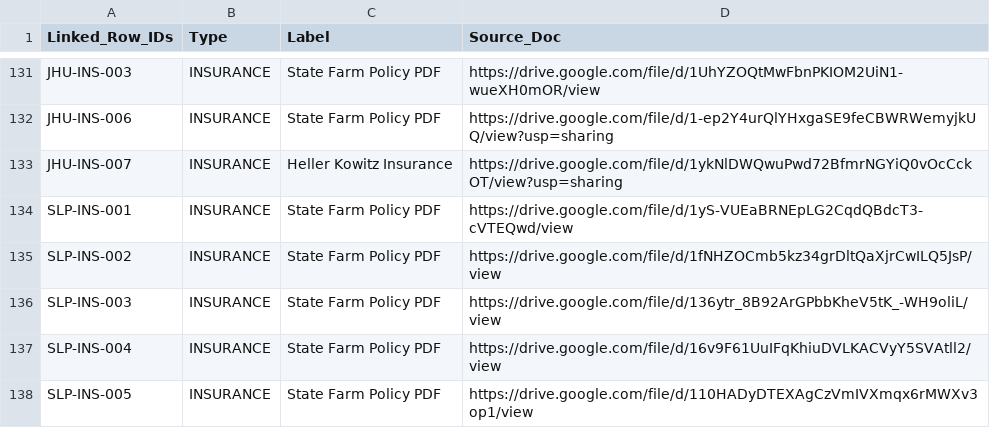
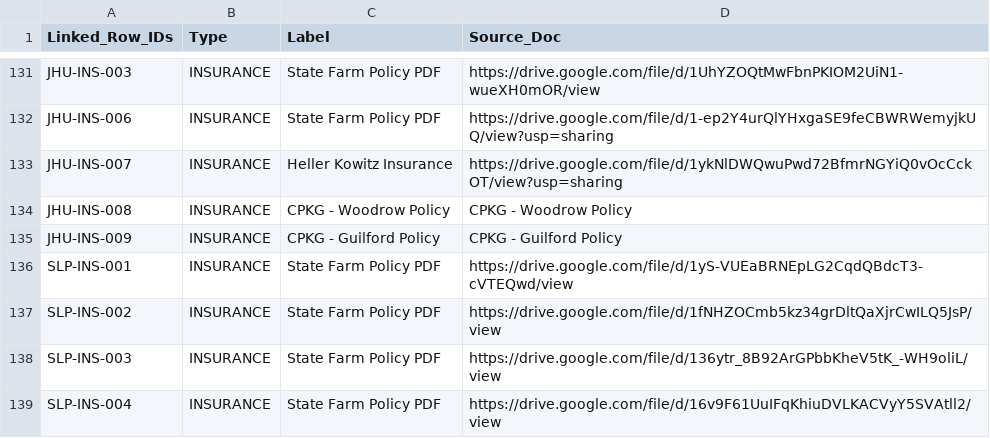
Before and after one commit to Maya-Blakeworth/blakeworth-compliance, a CSV file: data/docs.csv, drawn as a sheet; only a part is shown, gaps mark what is left out; the shorter side is filled out with more unchanged rows; the diff names each change by its address in the sheet, - before the commit and + after, or states it on an @@ line.

```diff
--- a/data/docs.csv
+++ b/data/docs.csv
+row 134: JHU-INS-008 | INSURANCE | CPKG - Woodrow Policy | CPKG - Woodrow Policy
+row 135: JHU-INS-009 | INSURANCE | CPKG - Guilford Policy | CPKG - Guilford Policy
```
Also changed, not shown: data/master.csv.
